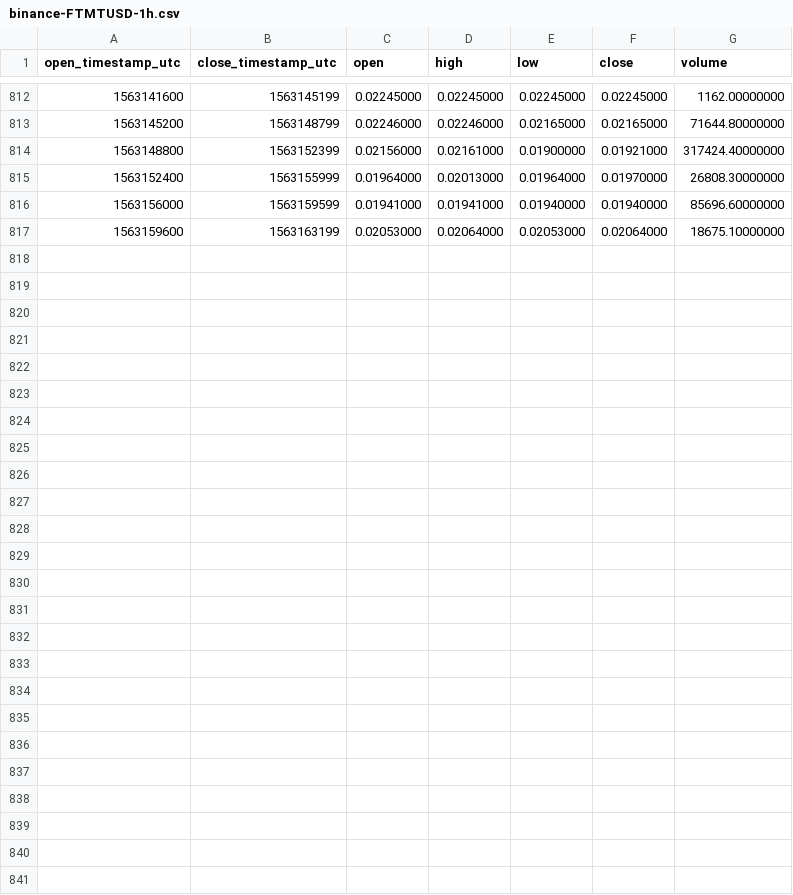
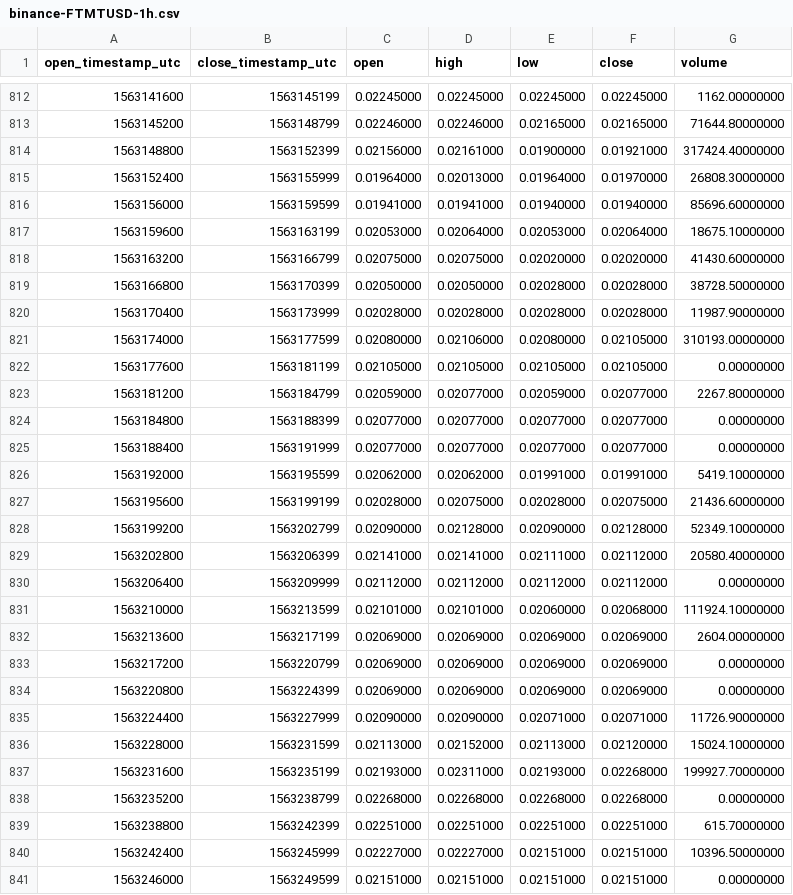
Before and after one commit to cryptobigbro/binance-FTMTUSD, a CSV file: binance-FTMTUSD-1h.csv, drawn as a sheet; only a part is shown, gaps mark what is left out; the diff names each change by its address in the sheet, - before the commit and + after, or states it on an @@ line.

Commit message:
Update OHLCV data.

```diff
--- a/binance-FTMTUSD-1h.csv
+++ b/binance-FTMTUSD-1h.csv
+row 818: 1563163200 | 1563166799 | 0.02075000 | 0.02075000 | 0.02020000 | 0.02020000 | 41430.60000000
+row 819: 1563166800 | 1563170399 | 0.02050000 | 0.02050000 | 0.02028000 | 0.02028000 | 38728.50000000
+row 820: 1563170400 | 1563173999 | 0.02028000 | 0.02028000 | 0.02028000 | 0.02028000 | 11987.90000000
+row 821: 1563174000 | 1563177599 | 0.02080000 | 0.02106000 | 0.02080000 | 0.02105000 | 310193.00000000
+row 822: 1563177600 | 1563181199 | 0.02105000 | 0.02105000 | 0.02105000 | 0.02105000 | 0.00000000
+row 823: 1563181200 | 1563184799 | 0.02059000 | 0.02077000 | 0.02059000 | 0.02077000 | 2267.80000000
+row 824: 1563184800 | 1563188399 | 0.02077000 | 0.02077000 | 0.02077000 | 0.02077000 | 0.00000000
+row 825: 1563188400 | 1563191999 | 0.02077000 | 0.02077000 | 0.02077000 | 0.02077000 | 0.00000000
+row 826: 1563192000 | 1563195599 | 0.02062000 | 0.02062000 | 0.01991000 | 0.01991000 | 5419.10000000
+row 827: 1563195600 | 1563199199 | 0.02028000 | 0.02075000 | 0.02028000 | 0.02075000 | 21436.60000000
+row 828: 1563199200 | 1563202799 | 0.02090000 | 0.02128000 | 0.02090000 | 0.02128000 | 52349.10000000
+row 829: 1563202800 | 1563206399 | 0.02141000 | 0.02141000 | 0.02111000 | 0.02112000 | 20580.40000000
+row 830: 1563206400 | 1563209999 | 0.02112000 | 0.02112000 | 0.02112000 | 0.02112000 | 0.00000000
+row 831: 1563210000 | 1563213599 | 0.02101000 | 0.02101000 | 0.02060000 | 0.02068000 | 111924.10000000
+row 832: 1563213600 | 1563217199 | 0.02069000 | 0.02069000 | 0.02069000 | 0.02069000 | 2604.00000000
+row 833: 1563217200 | 1563220799 | 0.02069000 | 0.02069000 | 0.02069000 | 0.02069000 | 0.00000000
+row 834: 1563220800 | 1563224399 | 0.02069000 | 0.02069000 | 0.02069000 | 0.02069000 | 0.00000000
+row 835: 1563224400 | 1563227999 | 0.02090000 | 0.02090000 | 0.02071000 | 0.02071000 | 11726.90000000
+row 836: 1563228000 | 1563231599 | 0.02113000 | 0.02152000 | 0.02113000 | 0.02120000 | 15024.10000000
+row 837: 1563231600 | 1563235199 | 0.02193000 | 0.02311000 | 0.02193000 | 0.02268000 | 199927.70000000
+row 838: 1563235200 | 1563238799 | 0.02268000 | 0.02268000 | 0.02268000 | 0.02268000 | 0.00000000
+row 839: 1563238800 | 1563242399 | 0.02251000 | 0.02251000 | 0.02251000 | 0.02251000 | 615.70000000
+row 840: 1563242400 | 1563245999 | 0.02227000 | 0.02227000 | 0.02151000 | 0.02151000 | 10396.50000000
+row 841: 1563246000 | 1563249599 | 0.02151000 | 0.02151000 | 0.02151000 | 0.02151000 | 0.00000000
```
Also changed, not shown: binance-FTMTUSD-1d.csv, 1 other file.
